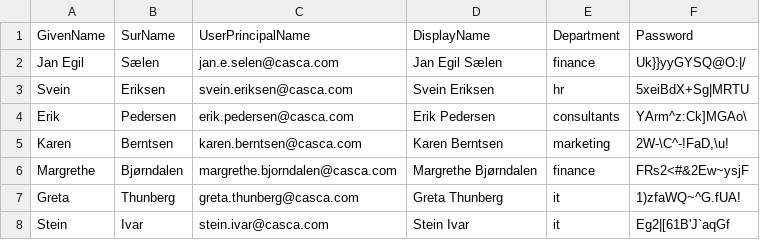
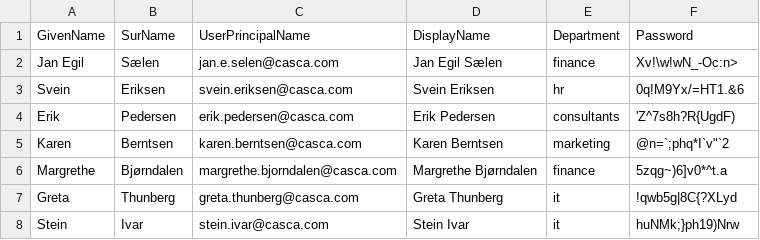
Before and after one commit to miriamchaib/DCST1007-AD, a CSV file: all_Scripts/users_final.csv, drawn as a sheet.

```diff
--- a/all_Scripts/users_final.csv
+++ b/all_Scripts/users_final.csv
@@ -1,8 +1,8 @@
 "GivenName","SurName","UserPrincipalName","DisplayName","Department","Password"
-"Jan Egil","Sælen","jan.e.selen@casca.com","Jan Egil Sælen","finance","Uk}}yyGYSQ@O:|/"
-"Svein","Eriksen","svein.eriksen@casca.com","Svein Eriksen","hr","5xeiBdX+Sg|MRTU"
-"Erik","Pedersen","erik.pedersen@casca.com","Erik Pedersen","consultants","YArm^z:Ck]MGAo\"
-"Karen","Berntsen","karen.berntsen@casca.com","Karen Berntsen","marketing","2W-\C^-!FaD,\u!"
-"Margrethe","Bjørndalen","margrethe.bjorndalen@casca.com","Margrethe Bjørndalen","finance","FRs2<#&2Ew~ysjF"
-"Greta","Thunberg","greta.thunberg@casca.com","Greta Thunberg","it","1)zfaWQ~^G.fUA!"
-"Stein","Ivar","stein.ivar@casca.com","Stein Ivar","it","Eg2|[61B'J`aqGf"
+"Jan Egil","Sælen","jan.e.selen@casca.com","Jan Egil Sælen","finance","Xv!\w!wN_-Oc:n>"
+"Svein","Eriksen","svein.eriksen@casca.com","Svein Eriksen","hr","0q!M9Yx/=HT1.&6"
+"Erik","Pedersen","erik.pedersen@casca.com","Erik Pedersen","consultants","'Z^7s8h?R{UgdF)"
+"Karen","Berntsen","karen.berntsen@casca.com","Karen Berntsen","marketing","@n=`;phq*I`v""`2"
+"Margrethe","Bjørndalen","margrethe.bjorndalen@casca.com","Margrethe Bjørndalen","finance","5zqg~)6]v0*^t.a"
+"Greta","Thunberg","greta.thunberg@casca.com","Greta Thunberg","it","!qwb5g|8C{?XLyd"
+"Stein","Ivar","stein.ivar@casca.com","Stein Ivar","it","huNMk;}ph19)Nrw"
```
Also changed, not shown: all_Scripts/DomainAdminUsers.csv, all_Scripts/users_uten_final.csv, 1 other file.
